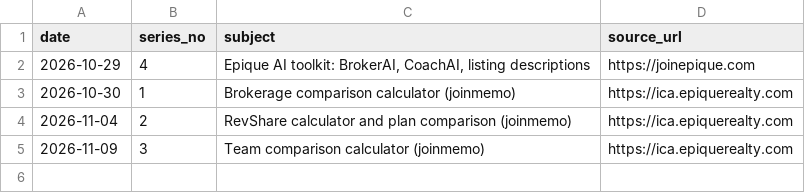
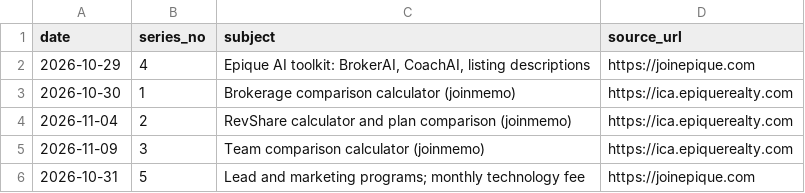
Before and after one commit to memorialdinh/memo-social-bot, a CSV file: knowledge/spotlight-log.csv, drawn as a sheet.

```diff
--- a/knowledge/spotlight-log.csv
+++ b/knowledge/spotlight-log.csv
@@ -5 +5,2 @@ date,series_no,subject,source_url
 2026-11-09,3,Team comparison calculator (joinmemo),https://ica.epiquerealty.com
+2026-10-31,5,"Lead and marketing programs; monthly technology fee",https://joinepique.com
```
Also changed, not shown: knowledge/topic-log.csv, 3 other files.
